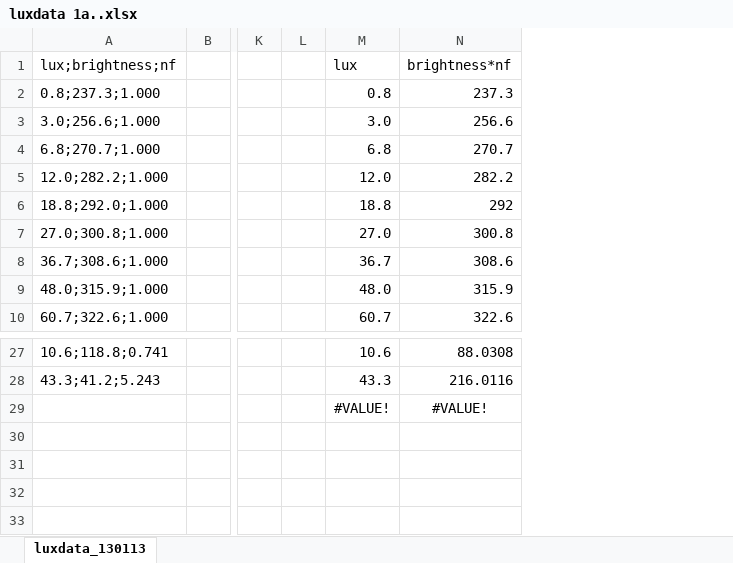
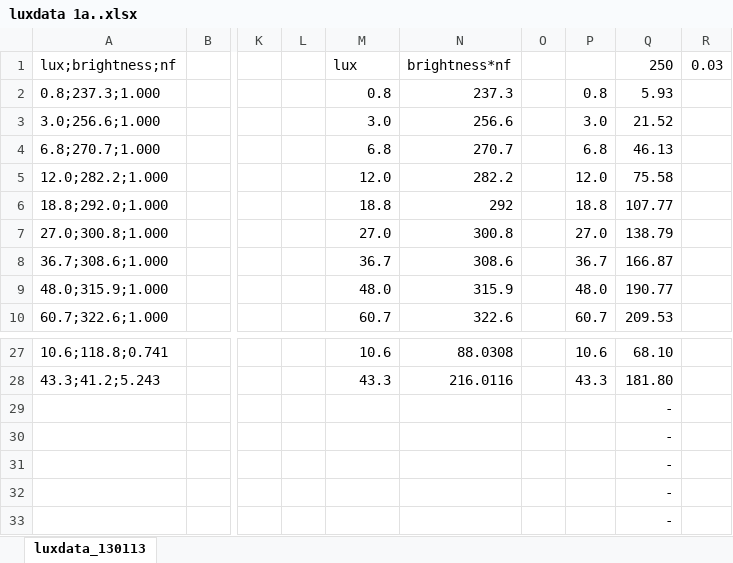
Before and after one commit to drJanW/Kwal27, an Excel workbook: excel/luxdata 1a..xlsx, sheet luxdata_130113, drawn as a sheet; only a part is shown, gaps mark what is left out; values as stored, in another font and other column widths than the file's, no borders; charts and pictures not drawn; the diff names each change by its address in the sheet, - before the commit and + after, or states it on an @@ line.

```diff
--- a/excel/luxdata 1a..xlsx (sheet luxdata_130113)
+++ b/excel/luxdata 1a..xlsx (sheet luxdata_130113)
+column O, empty
+column P, rows 2-10: 0.8 | 3.0 | 6.8 | 12.0 | 18.8 | 27.0 | 36.7 | 48.0 | 60.7; rows 27-28: 10.6 | 43.3
+column Q, rows 1-10: 250 | 5.93 | 21.52 | 46.13 | 75.58 | 107.77 | 138.79 | 166.87 | 190.77 | 209.53; rows 27-33: 68.10 | 181.80 | - | - | - | - | -
+column R, row 1: 0.03
-M29: #VALUE!
+M29: (empty)
-N29: #VALUE!
+N29: (empty)
```
Also changed, not shown: charts or pictures, excel/kwalkalender 12c.xlsm, 17 other files.
